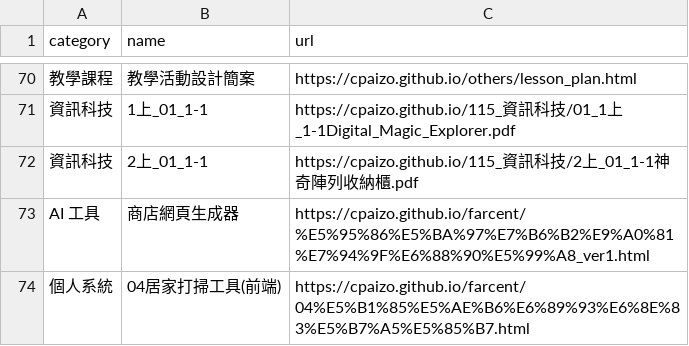
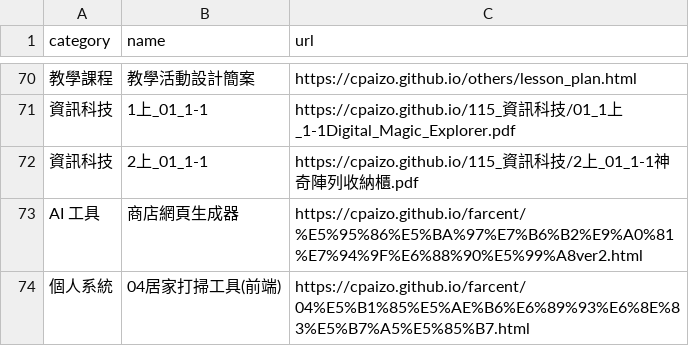
Before and after one commit to cpaizo/cpaizo.github.io, a CSV file: links.csv, drawn as a sheet; only a part is shown, gaps mark what is left out; the diff names each change by its address in the sheet, - before the commit and + after, or states it on an @@ line.

Commit message:
Update AI tool link to version 2

```diff
--- a/links.csv
+++ b/links.csv
-C73 (url): https://cpaizo.github.io/farcent/%E5%95%86%E5%BA%97%E7%B6%B2%E9%A0%81%E7%94%9F%E6%88%90%E5%99%A8_ver1.html
+C73 (url): https://cpaizo.github.io/farcent/%E5%95%86%E5%BA%97%E7%B6%B2%E9%A0%81%E7%94%9F%E6%88%90%E5%99%A8ver2.html
```
